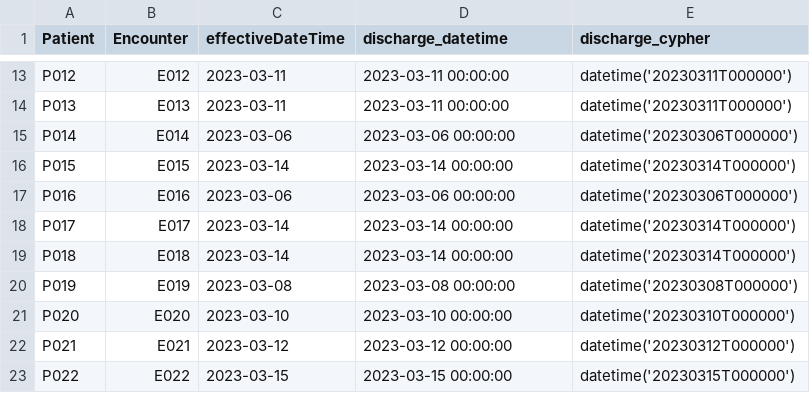
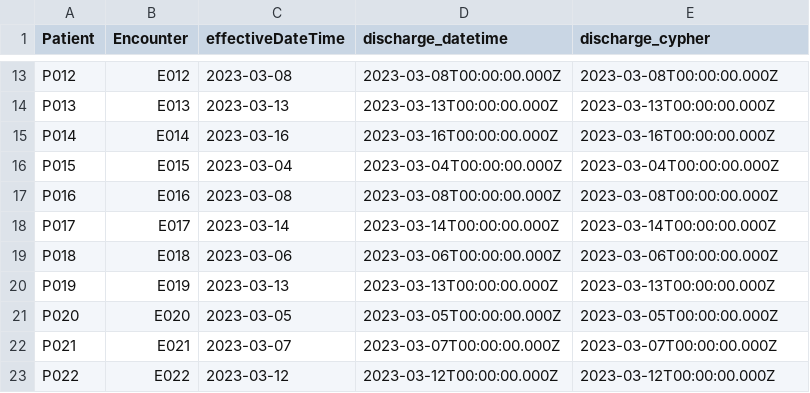
Before and after one commit to gabai/graph_cypher, a CSV file: discharges.csv, drawn as a sheet; only a part is shown, gaps mark what is left out; the diff covers the shown part only; the diff names each change by its address in the sheet, - before the commit and + after, or states it on an @@ line.

Commit message:
Update discharges.csv

```diff
--- a/discharges.csv
+++ b/discharges.csv
-C13 (effectiveDateTime): 2023-03-11
+C13 (effectiveDateTime): 2023-03-08
-D13 (discharge_datetime): 2023-03-11 00:00:00
+D13 (discharge_datetime): 2023-03-08T00:00:00.000Z
-E13 (discharge_cypher): datetime('20230311T000000')
+E13 (discharge_cypher): 2023-03-08T00:00:00.000Z
-C14 (effectiveDateTime): 2023-03-11
+C14 (effectiveDateTime): 2023-03-13
-D14 (discharge_datetime): 2023-03-11 00:00:00
+D14 (discharge_datetime): 2023-03-13T00:00:00.000Z
-E14 (discharge_cypher): datetime('20230311T000000')
+E14 (discharge_cypher): 2023-03-13T00:00:00.000Z
-C15 (effectiveDateTime): 2023-03-06
+C15 (effectiveDateTime): 2023-03-16
-D15 (discharge_datetime): 2023-03-06 00:00:00
+D15 (discharge_datetime): 2023-03-16T00:00:00.000Z
-E15 (discharge_cypher): datetime('20230306T000000')
+E15 (discharge_cypher): 2023-03-16T00:00:00.000Z
-C16 (effectiveDateTime): 2023-03-14
+C16 (effectiveDateTime): 2023-03-04
-D16 (discharge_datetime): 2023-03-14 00:00:00
+D16 (discharge_datetime): 2023-03-04T00:00:00.000Z
-E16 (discharge_cypher): datetime('20230314T000000')
+E16 (discharge_cypher): 2023-03-04T00:00:00.000Z
-C17 (effectiveDateTime): 2023-03-06
+C17 (effectiveDateTime): 2023-03-08
-D17 (discharge_datetime): 2023-03-06 00:00:00
+D17 (discharge_datetime): 2023-03-08T00:00:00.000Z
-E17 (discharge_cypher): datetime('20230306T000000')
+E17 (discharge_cypher): 2023-03-08T00:00:00.000Z
-D18 (discharge_datetime): 2023-03-14 00:00:00
+D18 (discharge_datetime): 2023-03-14T00:00:00.000Z
-E18 (discharge_cypher): datetime('20230314T000000')
+E18 (discharge_cypher): 2023-03-14T00:00:00.000Z
-C19 (effectiveDateTime): 2023-03-14
+C19 (effectiveDateTime): 2023-03-06
-D19 (discharge_datetime): 2023-03-14 00:00:00
+D19 (discharge_datetime): 2023-03-06T00:00:00.000Z
-E19 (discharge_cypher): datetime('20230314T000000')
+E19 (discharge_cypher): 2023-03-06T00:00:00.000Z
-C20 (effectiveDateTime): 2023-03-08
+C20 (effectiveDateTime): 2023-03-13
-D20 (discharge_datetime): 2023-03-08 00:00:00
+D20 (discharge_datetime): 2023-03-13T00:00:00.000Z
-E20 (discharge_cypher): datetime('20230308T000000')
+E20 (discharge_cypher): 2023-03-13T00:00:00.000Z
-C21 (effectiveDateTime): 2023-03-10
+C21 (effectiveDateTime): 2023-03-05
-D21 (discharge_datetime): 2023-03-10 00:00:00
+D21 (discharge_datetime): 2023-03-05T00:00:00.000Z
-E21 (discharge_cypher): datetime('20230310T000000')
+E21 (discharge_cypher): 2023-03-05T00:00:00.000Z
-C22 (effectiveDateTime): 2023-03-12
+C22 (effectiveDateTime): 2023-03-07
-D22 (discharge_datetime): 2023-03-12 00:00:00
+D22 (discharge_datetime): 2023-03-07T00:00:00.000Z
-E22 (discharge_cypher): datetime('20230312T000000')
+E22 (discharge_cypher): 2023-03-07T00:00:00.000Z
-C23 (effectiveDateTime): 2023-03-15
+C23 (effectiveDateTime): 2023-03-12
-D23 (discharge_datetime): 2023-03-15 00:00:00
+D23 (discharge_datetime): 2023-03-12T00:00:00.000Z
-E23 (discharge_cypher): datetime('20230315T000000')
+E23 (discharge_cypher): 2023-03-12T00:00:00.000Z
```
Also changed, not shown: 115 edited cells elsewhere in this file.
